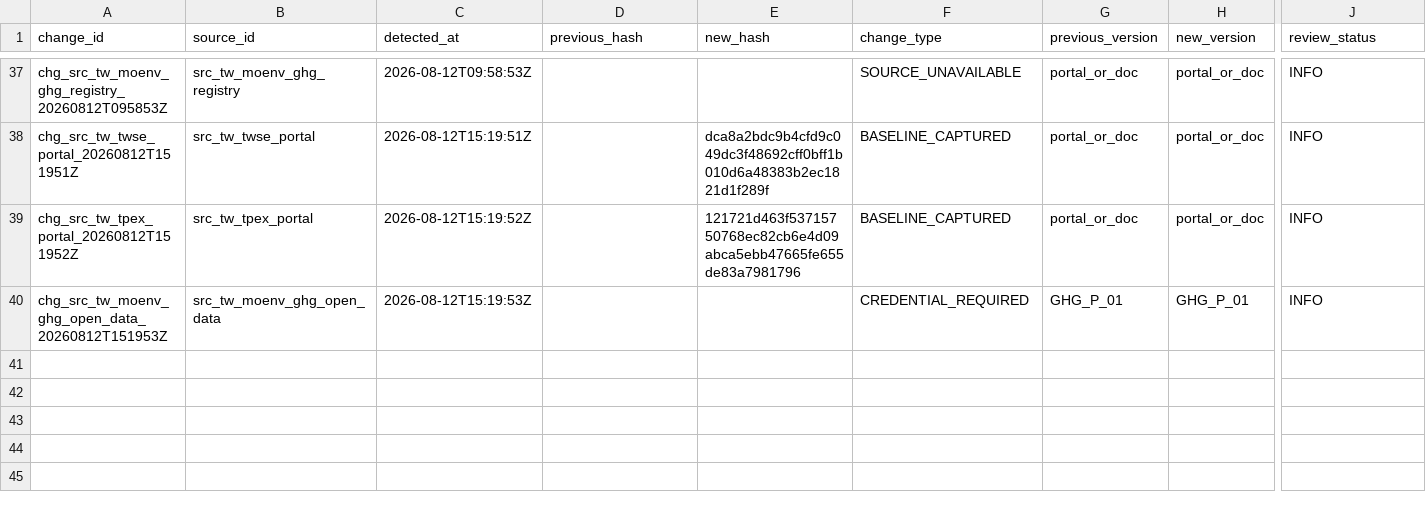
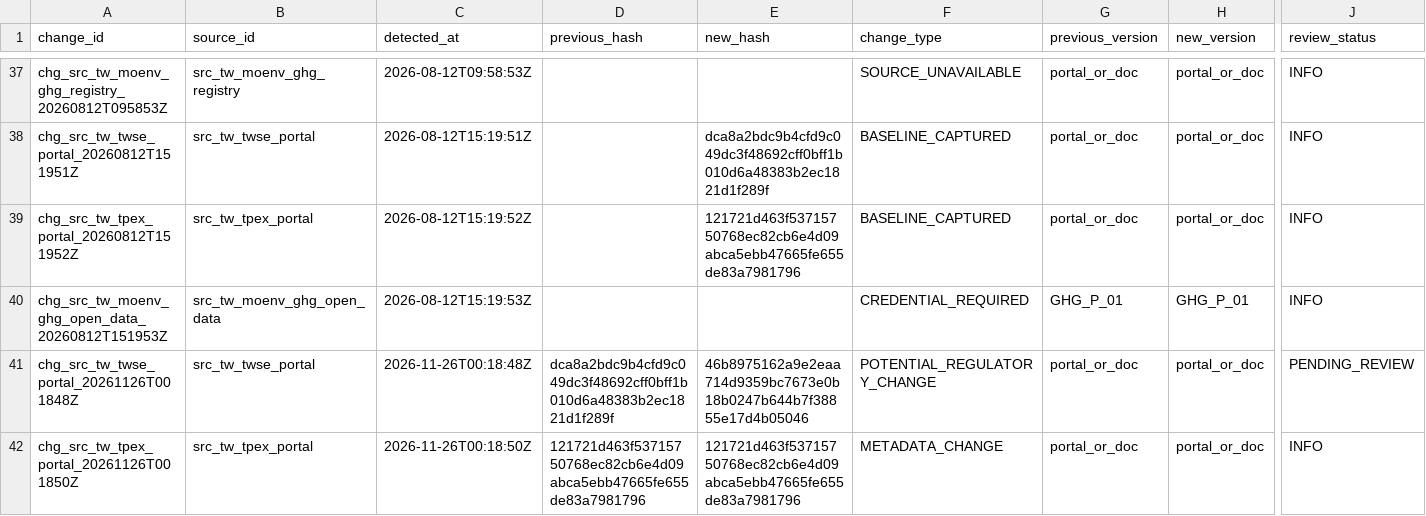
Before and after one commit to Ting-En-Chien/carbon-evidence-ledger-tw, a CSV file: data/regulatory/durable_state/regulatory_change_log.csv, drawn as a sheet; only a part is shown, gaps mark what is left out; rows hold the shown columns only; the diff names each change by its address in the sheet, - before the commit and + after, or states it on an @@ line.

```diff
--- a/data/regulatory/durable_state/regulatory_change_log.csv
+++ b/data/regulatory/durable_state/regulatory_change_log.csv
+row 41: chg_src_tw_twse_portal_20261126T001848Z | src_tw_twse_portal | 2026-11-26T00:18:48Z | dca8a2bdc9b4cfd9c049dc3f48692cff0bff1b010d6a48383b2ec1821d1f289f | 46b8975162a9e2eaa714d9359bc7673e0b18b0247b644b7f38855e17d4b05046 | POTENTIAL_REGULATORY_CHANGE | portal_or_doc | portal_or_doc | PENDING_REVIEW
+row 42: chg_src_tw_tpex_portal_20261126T001850Z | src_tw_tpex_portal | 2026-11-26T00:18:50Z | 121721d463f53715750768ec82cb6e4d09abca5ebb47665fe655de83a7981796 | 121721d463f53715750768ec82cb6e4d09abca5ebb47665fe655de83a7981796 | METADATA_CHANGE | portal_or_doc | portal_or_doc | INFO
```
Also changed, not shown: data/regulatory/durable_state/source_freshness_state.csv, data/regulatory/regulatory_change_log.csv, 8 other files.
